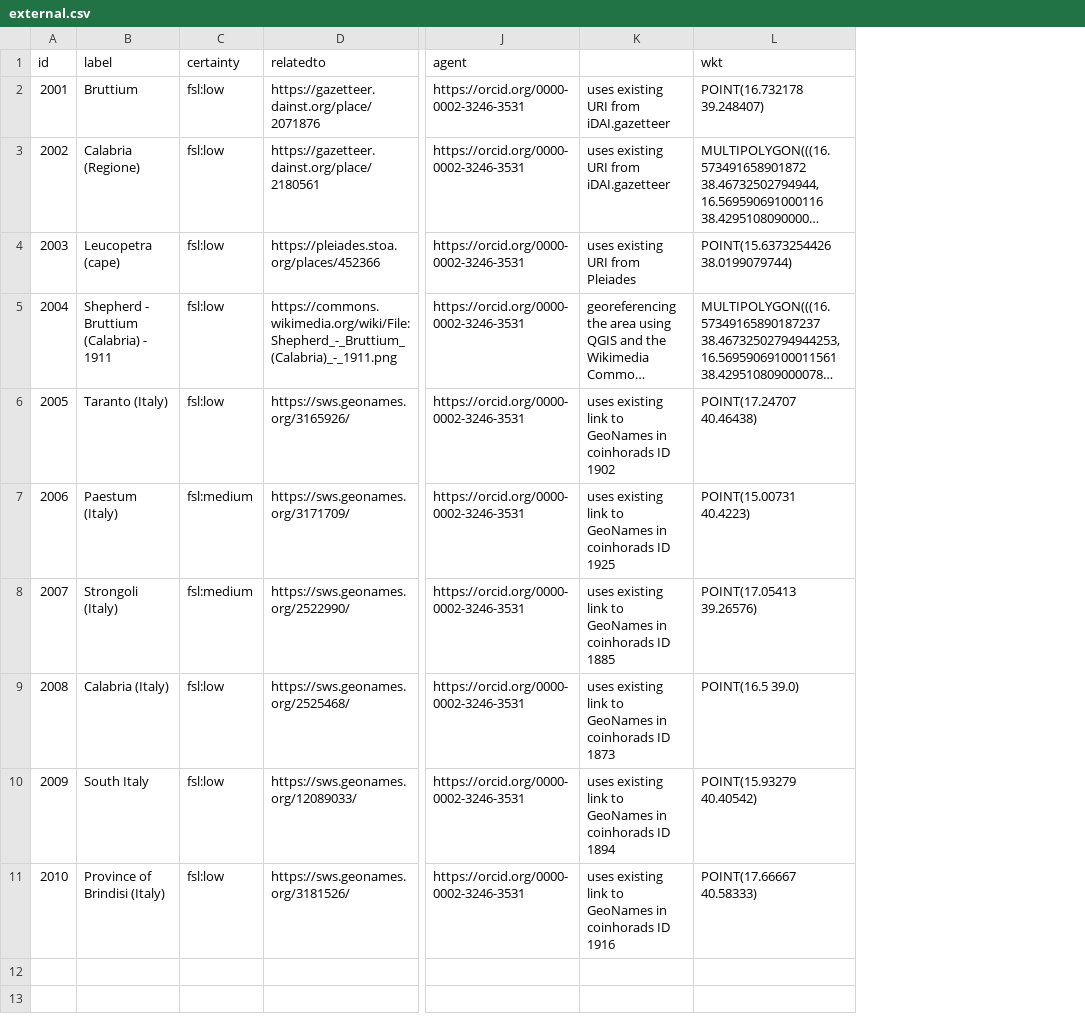
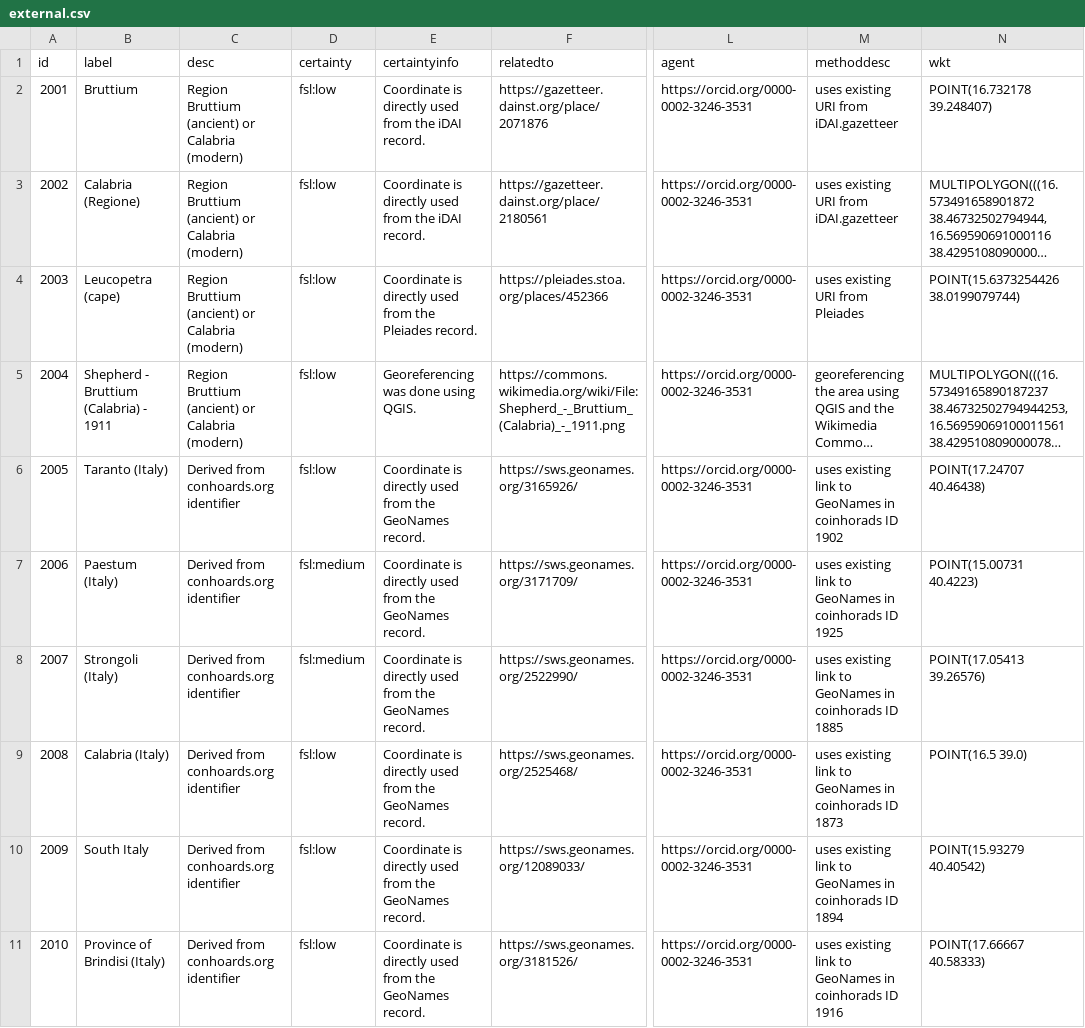
Before and after one commit to Research-Squirrel-Engineers/croton-geo, a CSV file: csv/external.csv, drawn as a sheet; only a part is shown, gaps mark what is left out; long unchanged cells end in …; addresses are those after the commit; the diff covers the shown part only; the diff names each change by its address in the sheet, - before the commit and + after, or states it on an @@ line.

```diff
--- a/csv/external.csv
+++ b/csv/external.csv
+column C (desc), rows 2-11: Region Bruttium (ancient) or Calabria (modern) | Region Bruttium (ancient) or Calabria (modern) | Region Bruttium (ancient) or Calabria (modern) | Region Bruttium (ancient) or Calabria (modern) | Derived from conhoards.org identifier | Derived from conhoards.org identifier | Derived from conhoards.org identifier | Derived from conhoards.org identifier | Derived from conhoards.org identifier | Derived from conhoards.org identifier
+column E (certaintyinfo), rows 2-11: Coordinate is directly used from the iDAI record. | Coordinate is directly used from the iDAI record. | Coordinate is directly used from the Pleiades record. | Georeferencing was done using QGIS. | Coordinate is directly used from the GeoNames record. | Coordinate is directly used from the GeoNames record. | Coordinate is directly used from the GeoNames record. | Coordinate is directly used from the GeoNames record. | Coordinate is directly used from the GeoNames record. | Coordinate is directly used from the GeoNames record.
-M1: (empty)
+M1: methoddesc
```
Also changed, not shown: 1 added row elsewhere in this file, csv/igch.csv, 1 other file.
